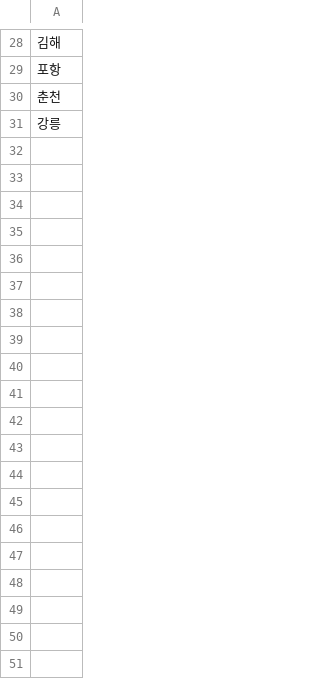
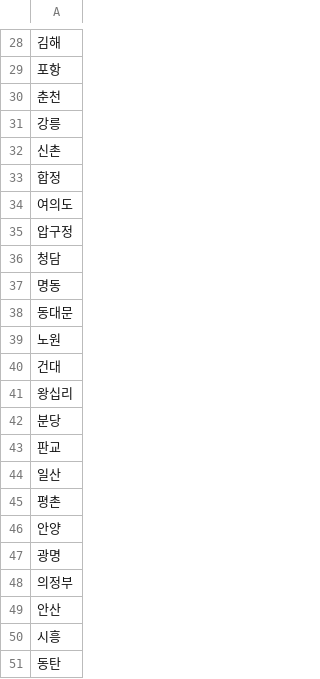
Before and after one commit to SWEETT-GIRL/test_script, a CSV file: loadtest/data/region-search-queries.csv, drawn as a sheet; only a part is shown, gaps mark what is left out; the diff covers the shown part only; the diff names each change by its address in the sheet, - before the commit and + after, or states it on an @@ line.

```diff
--- a/loadtest/data/region-search-queries.csv
+++ b/loadtest/data/region-search-queries.csv
+row 32: 신촌
+row 33: 합정
+row 34: 여의도
+row 35: 압구정
+row 36: 청담
+row 37: 명동
+row 38: 동대문
+row 39: 노원
+row 40: 건대
+row 41: 왕십리
+row 42: 분당
+row 43: 판교
+row 44: 일산
+row 45: 평촌
+row 46: 안양
+row 47: 광명
+row 48: 의정부
+row 49: 안산
+row 50: 시흥
+row 51: 동탄
```
Also changed, not shown: 20 added rows elsewhere in this file, loadtest/data/locations.csv, 4 other files.
